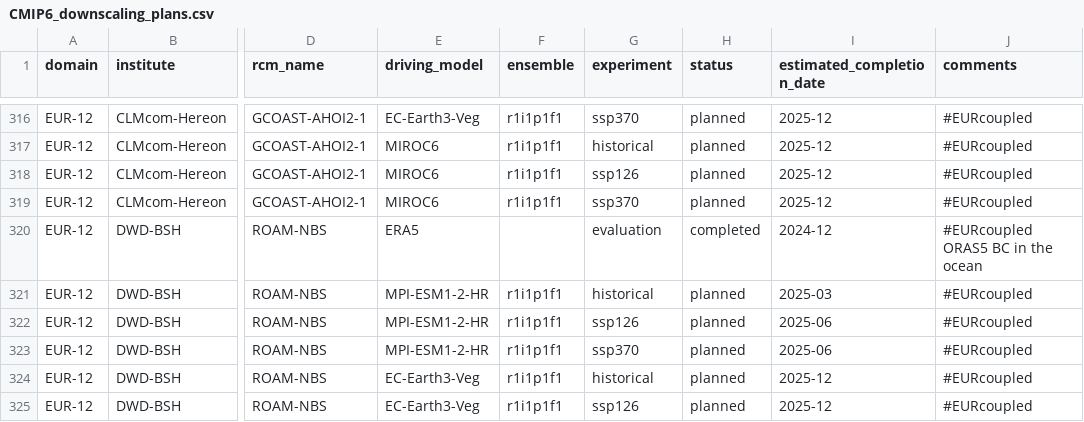
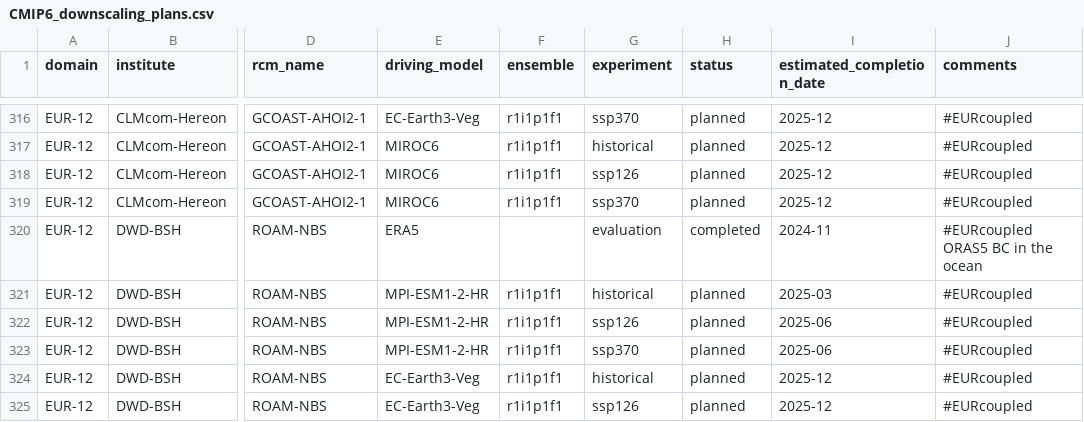
Before and after one commit to WCRP-CORDEX/simulation-status, a CSV file: CMIP6_downscaling_plans.csv, drawn as a sheet; only a part is shown, gaps mark what is left out; the diff names each change by its address in the sheet, - before the commit and + after, or states it on an @@ line.

Commit message:
Update completion date
to match update of status to completed

```diff
--- a/CMIP6_downscaling_plans.csv
+++ b/CMIP6_downscaling_plans.csv
-I320 (estimated_completion_date): 2024-12
+I320 (estimated_completion_date): 2024-11
```
